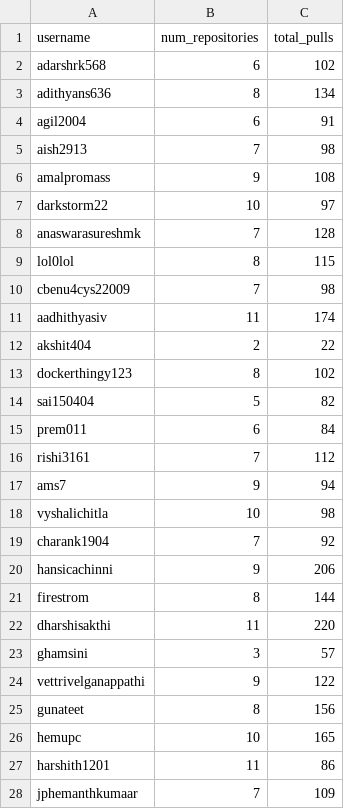
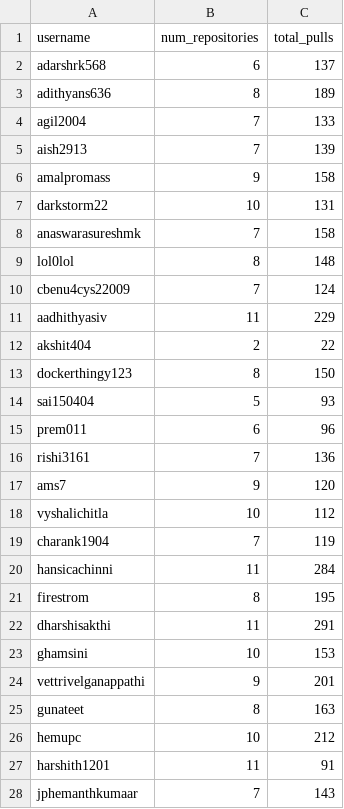
Before and after one commit to Amrita-TIFAC-Cyber-Blockchain/2025_20CYS402-Distributed-Systems-and-Cloud-Computing, a CSV file: Assets/Admin/dockerhub_user_summary.csv, drawn as a sheet; only a part is shown; the diff covers the shown part only.

```diff
--- a/Assets/Admin/dockerhub_user_summary.csv
+++ b/Assets/Admin/dockerhub_user_summary.csv
@@ -1,28 +1,28 @@
 username,num_repositories,total_pulls
-adarshrk568,6,102
-adithyans636,8,134
-agil2004,6,91
-aish2913,7,98
-amalpromass,9,108
-darkstorm22,10,97
-anaswarasureshmk,7,128
-lol0lol,8,115
-cbenu4cys22009,7,98
-aadhithyasiv,11,174
+adarshrk568,6,137
+adithyans636,8,189
+agil2004,7,133
+aish2913,7,139
+amalpromass,9,158
+darkstorm22,10,131
+anaswarasureshmk,7,158
+lol0lol,8,148
+cbenu4cys22009,7,124
+aadhithyasiv,11,229
 akshit404,2,22
-dockerthingy123,8,102
-sai150404,5,82
-prem011,6,84
-rishi3161,7,112
-ams7,9,94
-vyshalichitla,10,98
-charank1904,7,92
-hansicachinni,9,206
-firestrom,8,144
-dharshisakthi,11,220
-ghamsini,3,57
-vettrivelganappathi,9,122
-gunateet,8,156
-hemupc,10,165
-harshith1201,11,86
-jphemanthkumaar,7,109
+dockerthingy123,8,150
+sai150404,5,93
+prem011,6,96
+rishi3161,7,136
+ams7,9,120
+vyshalichitla,10,112
+charank1904,7,119
+hansicachinni,11,284
+firestrom,8,195
+dharshisakthi,11,291
+ghamsini,10,153
+vettrivelganappathi,9,201
+gunateet,8,163
+hemupc,10,212
+harshith1201,11,91
+jphemanthkumaar,7,143
```
Also changed, not shown: 49 edited cells elsewhere in this file, 1 other file.
